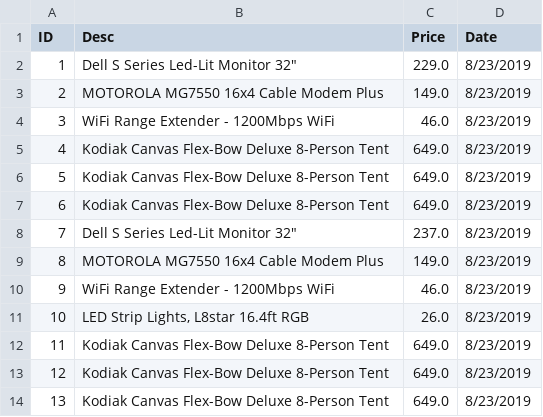
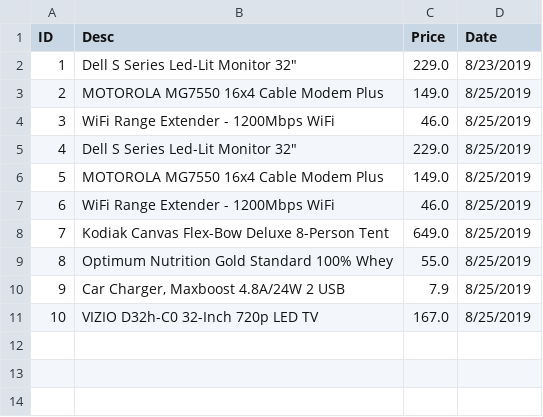
Before and after one commit to Keith-Choung/Amazon-Price-Scraper, a CSV file: data/site_data.csv, drawn as a sheet; removed rows and columns are numbered as before the commit, all else as after; the diff names each change by its address in the sheet, - before the commit and + after, or states it on an @@ line.

```diff
--- a/data/site_data.csv
+++ b/data/site_data.csv
-D3:D4 (Date): 8/23/2019
+D3:D4 (Date): 8/25/2019
-row 5: 4 | Kodiak Canvas Flex-Bow Deluxe 8-Person Tent | 649.0 | 8/23/2019
-row 6: 5 | Kodiak Canvas Flex-Bow Deluxe 8-Person Tent | 649.0 | 8/23/2019
-row 7: 6 | Kodiak Canvas Flex-Bow Deluxe 8-Person Tent | 649.0 | 8/23/2019
@@ column A (ID) renumbered between rows 5 and 8 @@
-C5 (Price): 237.0
+C5 (Price): 229.0
-D5:D7 (Date): 8/23/2019
+D5:D7 (Date): 8/25/2019
-row 11: 10 | LED Strip Lights, L8star 16.4ft RGB | 26.0 | 8/23/2019
-D8 (Date): 8/23/2019
+D8 (Date): 8/25/2019
-row 13: 12 | Kodiak Canvas Flex-Bow Deluxe 8-Person Tent | 649.0 | 8/23/2019
-row 14: 13 | Kodiak Canvas Flex-Bow Deluxe 8-Person Tent | 649.0 | 8/23/2019
+row 9: 8 | Optimum Nutrition Gold Standard 100% Whey | 55.0 | 8/25/2019
+row 10: 9 | Car Charger, Maxboost 4.8A/24W 2 USB | 7.9 | 8/25/2019
+row 11: 10 | VIZIO D32h-C0 32-Inch 720p LED TV | 167.0 | 8/25/2019
```
Also changed, not shown: data/items.csv, 4 other files.
